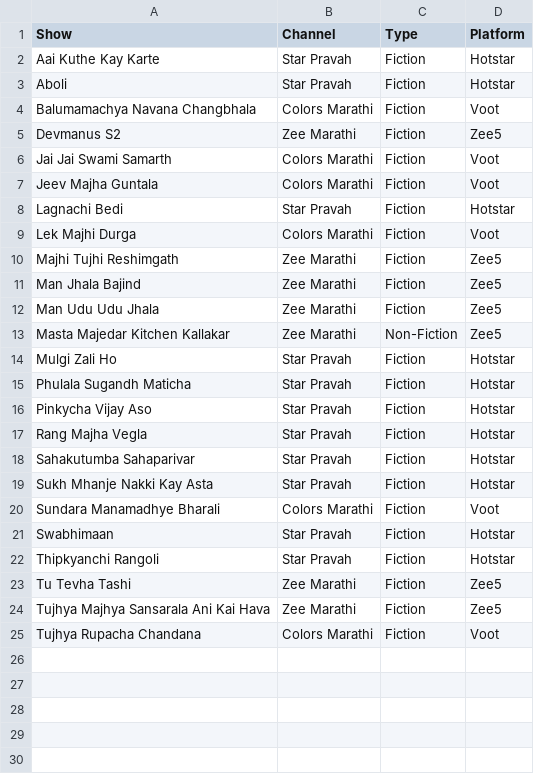
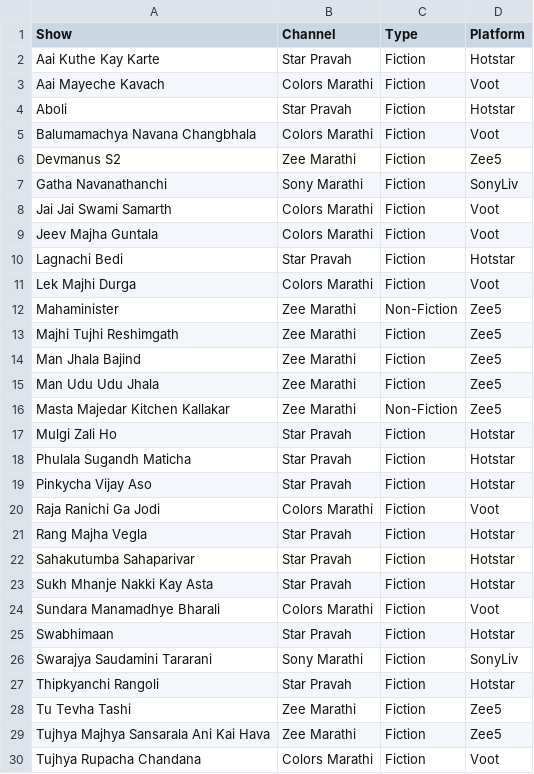
Before and after one commit to rohitk04/marathi-shows-data, a CSV file: data/csv/shows/mahaepisode/mahaepisode_info.csv, drawn as a sheet.

Commit message:
Added week 16 data for mahaepisodes

```diff
--- a/data/csv/shows/mahaepisode/mahaepisode_info.csv
+++ b/data/csv/shows/mahaepisode/mahaepisode_info.csv
@@ -2,2 +2,3 @@ Show,Channel,Type,Platform
 Aai Kuthe Kay Karte,Star Pravah,Fiction,Hotstar
+Aai Mayeche Kavach,Colors Marathi,Fiction,Voot
 Aboli,Star Pravah,Fiction,Hotstar
@@ -5,2 +6,3 @@ Balumamachya Navana Changbhala,Colors Marathi,Fiction,Voot
 Devmanus S2,Zee Marathi,Fiction,Zee5
+Gatha Navanathanchi,Sony Marathi,Fiction,SonyLiv
 Jai Jai Swami Samarth,Colors Marathi,Fiction,Voot
@@ -9,2 +11,3 @@ Lagnachi Bedi,Star Pravah,Fiction,Hotstar
 Lek Majhi Durga,Colors Marathi,Fiction,Voot
+Mahaminister,Zee Marathi,Non-Fiction,Zee5
 Majhi Tujhi Reshimgath,Zee Marathi,Fiction,Zee5
@@ -16,2 +19,3 @@ Phulala Sugandh Maticha,Star Pravah,Fiction,Hotstar
 Pinkycha Vijay Aso,Star Pravah,Fiction,Hotstar
+Raja Ranichi Ga Jodi,Colors Marathi,Fiction,Voot
 Rang Majha Vegla,Star Pravah,Fiction,Hotstar
@@ -21,2 +25,3 @@ Sundara Manamadhye Bharali,Colors Marathi,Fiction,Voot
 Swabhimaan,Star Pravah,Fiction,Hotstar
+Swarajya Saudamini Tararani,Sony Marathi,Fiction,SonyLiv
 Thipkyanchi Rangoli,Star Pravah,Fiction,Hotstar
```
Also changed, not shown: data/csv/shows/mahaepisode/mahaepisode_rank.csv, data/csv/shows/mahaepisode/mahaepisode_time.csv, 7 other files.
